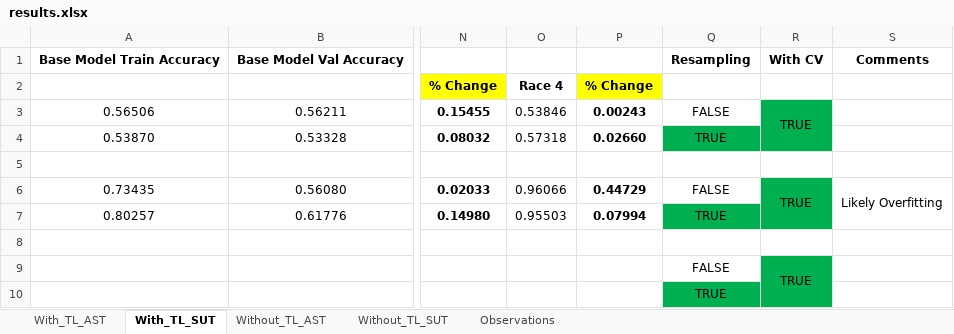
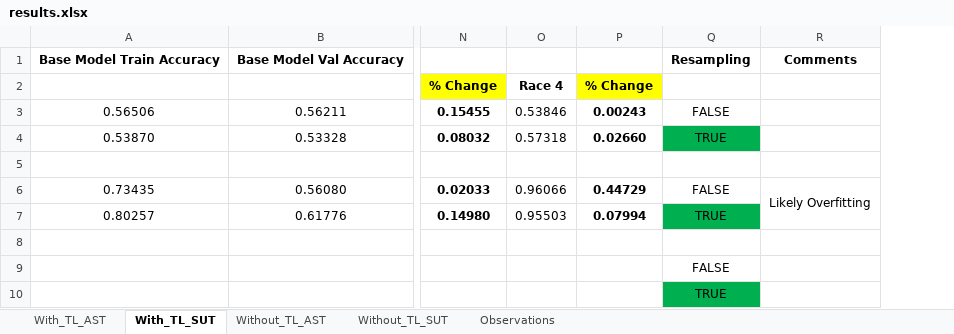
Before and after one commit to Shorzinator/GxE-Study, an Excel workbook: Phase_2/results.xlsx, sheet With_TL_SUT, drawn as a sheet; only a part is shown, gaps mark what is left out; values as stored, in another font and other column widths than the file's, no borders; the diff names each change by its address in the sheet, - before the commit and + after, or states it on an @@ line.

```diff
--- a/Phase_2/results.xlsx (sheet With_TL_SUT)
+++ b/Phase_2/results.xlsx (sheet With_TL_SUT)
-column R, rows 1-9: With CV |  | TRUE |  |  | TRUE |  |  | TRUE
```
Also changed, not shown: sheet With_TL_AST, sheet Without_TL_AST, sheet Without_TL_SUT, 3 other files.
